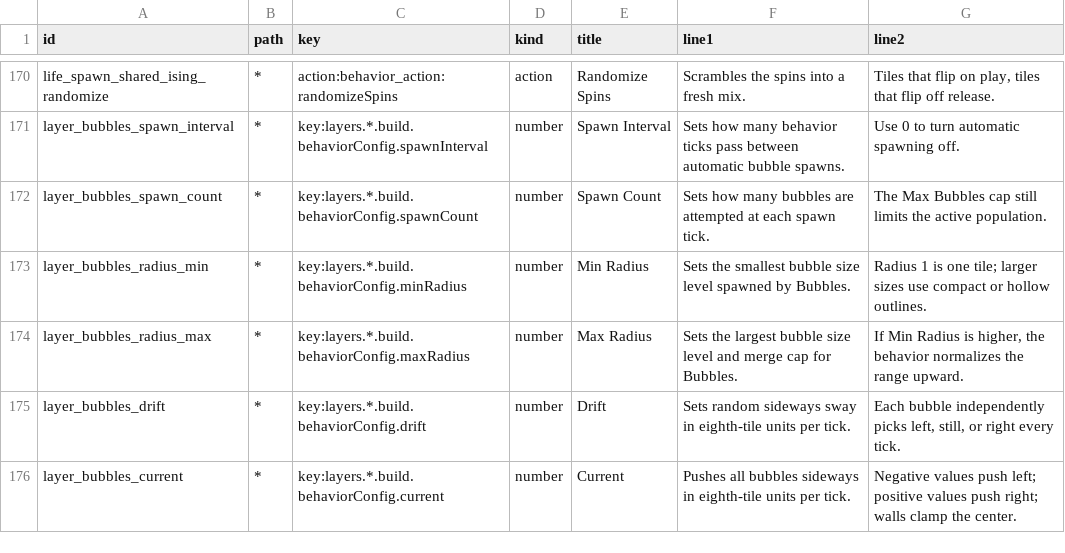
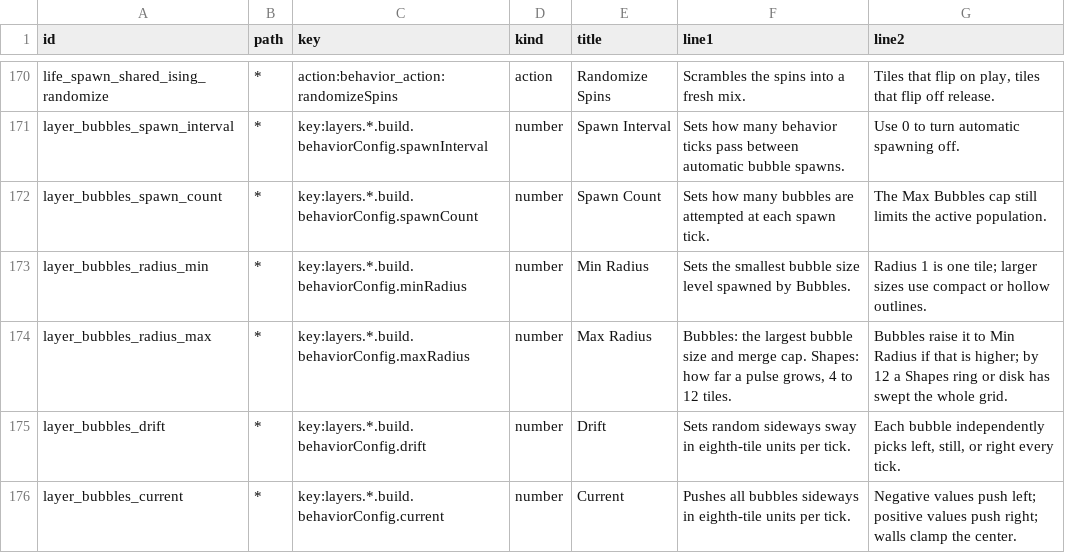
Before and after one commit to nexxyz/octessera, a TSV file: resources/menu-help-texts.tsv, drawn as a sheet; only a part is shown, gaps mark what is left out.

Commit message:
Shapes holds a loaded Max Radius, its own and each saved pulse's, to 4 through 12, and the Max Radius help text covers Shapes as well as Bubbles

```diff
--- a/resources/menu-help-texts.tsv
+++ b/resources/menu-help-texts.tsv
@@ -173,3 +173,3 @@ layer_bubbles_spawn_count	*	key:layers.*.build.behaviorConfig.spawnCount	number
 layer_bubbles_radius_min	*	key:layers.*.build.behaviorConfig.minRadius	number	Min Radius	Sets the smallest bubble size level spawned by Bubbles.	Radius 1 is one tile; larger sizes use compact or hollow outlines.
-layer_bubbles_radius_max	*	key:layers.*.build.behaviorConfig.maxRadius	number	Max Radius	Sets the largest bubble size level and merge cap for Bubbles.	If Min Radius is higher, the behavior normalizes the range upward.
+layer_bubbles_radius_max	*	key:layers.*.build.behaviorConfig.maxRadius	number	Max Radius	Bubbles: the largest bubble size and merge cap. Shapes: how far a pulse grows, 4 to 12 tiles.	Bubbles raise it to Min Radius if that is higher; by 12 a Shapes ring or disk has swept the whole grid.
 layer_bubbles_drift	*	key:layers.*.build.behaviorConfig.drift	number	Drift	Sets random sideways sway in eighth-tile units per tick.	Each bubble independently picks left, still, or right every tick.
```
Also changed, not shown: 2 other files.
